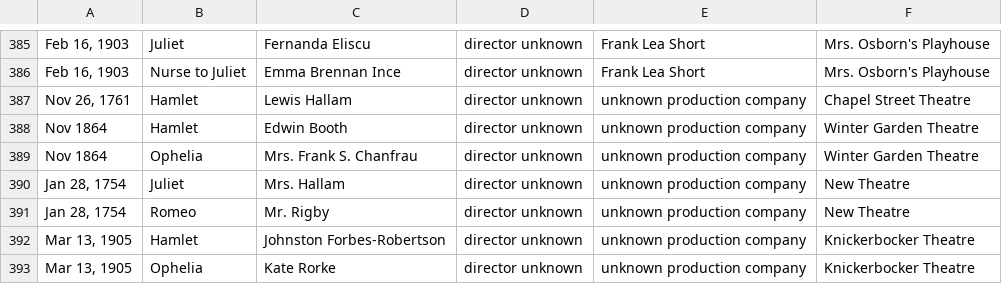
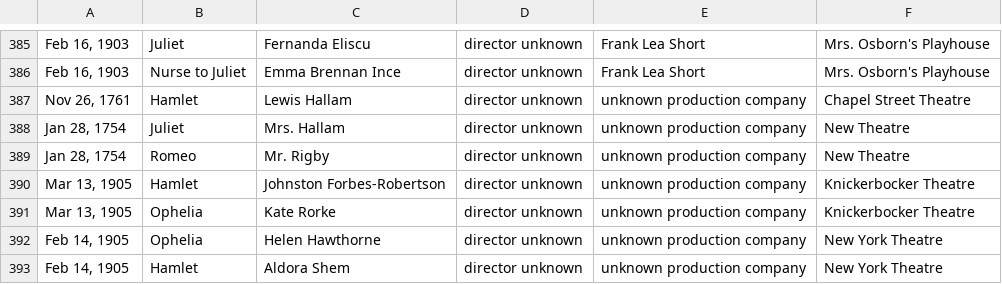
Before and after one commit to ewlin/shakespeare_production_data, a TSV file: data/broadway_performers.tsv, drawn as a sheet; only a part is shown, gaps mark what is left out; the shorter side is filled out with more unchanged rows; the diff names each change by its address in the sheet, - before the commit and + after, or states it on an @@ line.

```diff
--- a/data/broadway_performers.tsv
+++ b/data/broadway_performers.tsv
-row 388: Nov 1864 | Hamlet | Edwin Booth | director unknown | unknown production company | Winter Garden Theatre
-row 389: Nov 1864 | Ophelia | Mrs. Frank S. Chanfrau | director unknown | unknown production company | Winter Garden Theatre
```
Also changed, not shown: data/theatricalia_productions.tsv, 41 other files.
